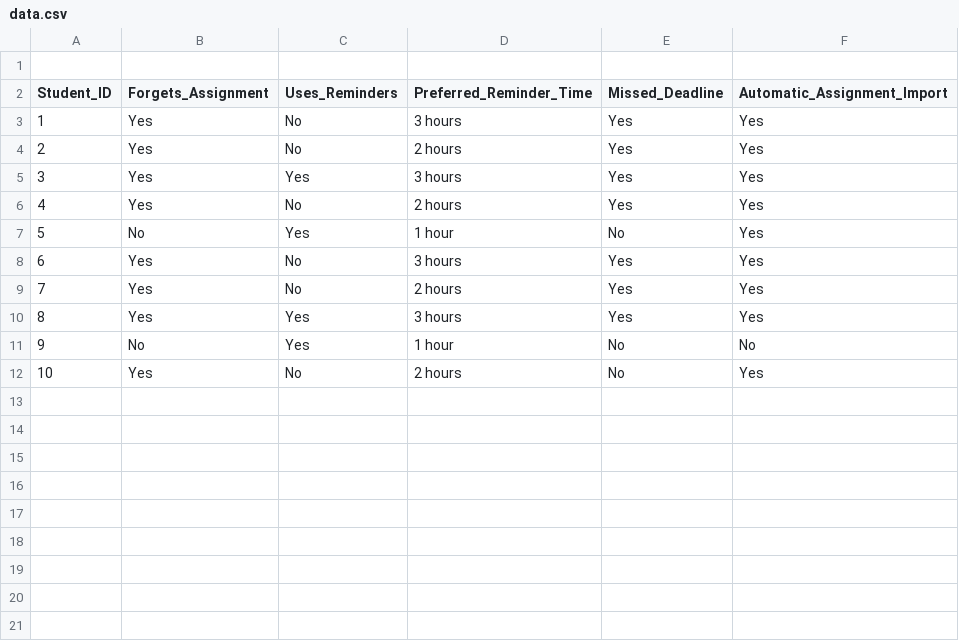
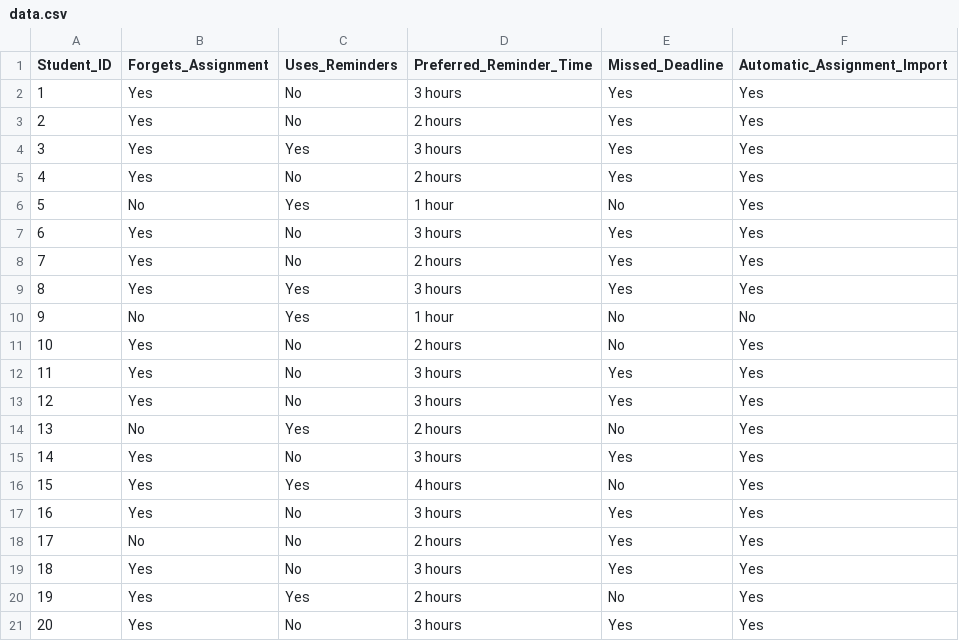
Before and after one commit to Harekrishn-1/Assignment-Reminder, a CSV file: data.csv, drawn as a sheet; removed rows and columns are numbered as before the commit, all else as after; the diff names each change by its address in the sheet, - before the commit and + after, or states it on an @@ line.

Commit message:
Expand fieldwork survey to 20 students and add data analyzer script

```diff
--- a/data.csv
+++ b/data.csv
-row 1: (empty)
+row 12: 11 | Yes | No | 3 hours | Yes | Yes
+row 13: 12 | Yes | No | 3 hours | Yes | Yes
+row 14: 13 | No | Yes | 2 hours | No | Yes
+row 15: 14 | Yes | No | 3 hours | Yes | Yes
+row 16: 15 | Yes | Yes | 4 hours | No | Yes
+row 17: 16 | Yes | No | 3 hours | Yes | Yes
+row 18: 17 | No | No | 2 hours | Yes | Yes
+row 19: 18 | Yes | No | 3 hours | Yes | Yes
+row 20: 19 | Yes | Yes | 2 hours | No | Yes
+row 21: 20 | Yes | No | 3 hours | Yes | Yes
```
Also changed, not shown: 4 other files.
